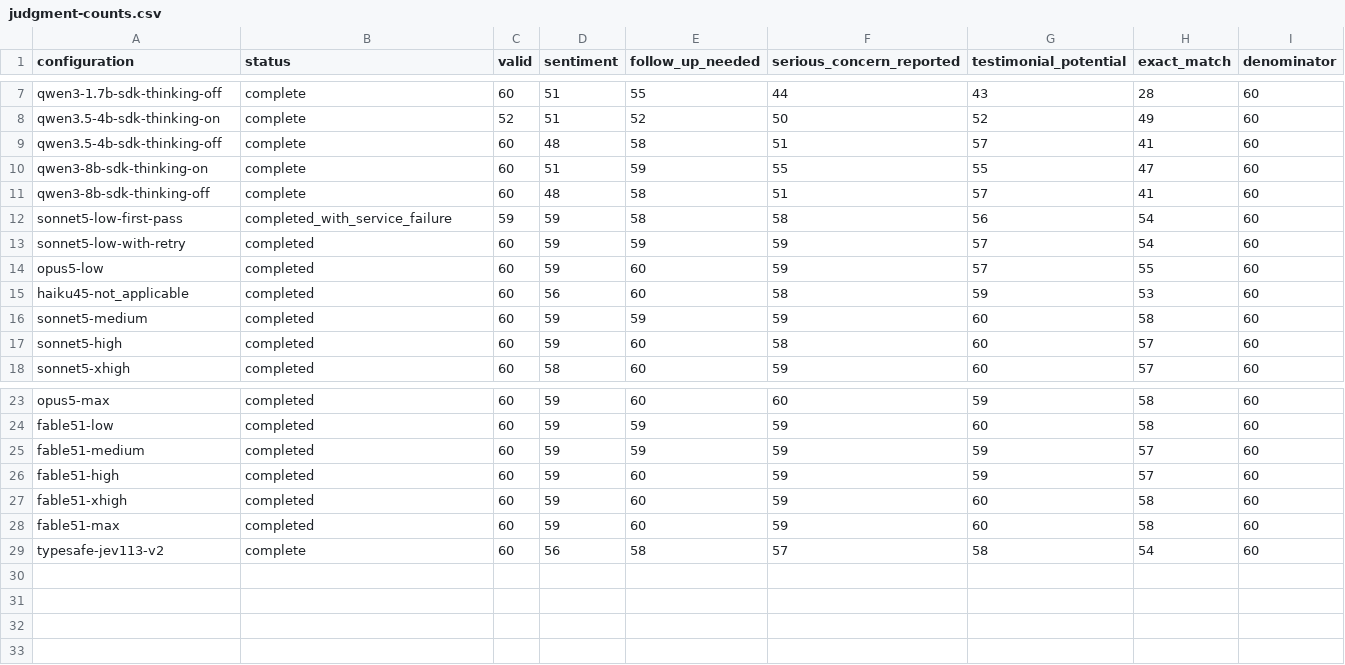
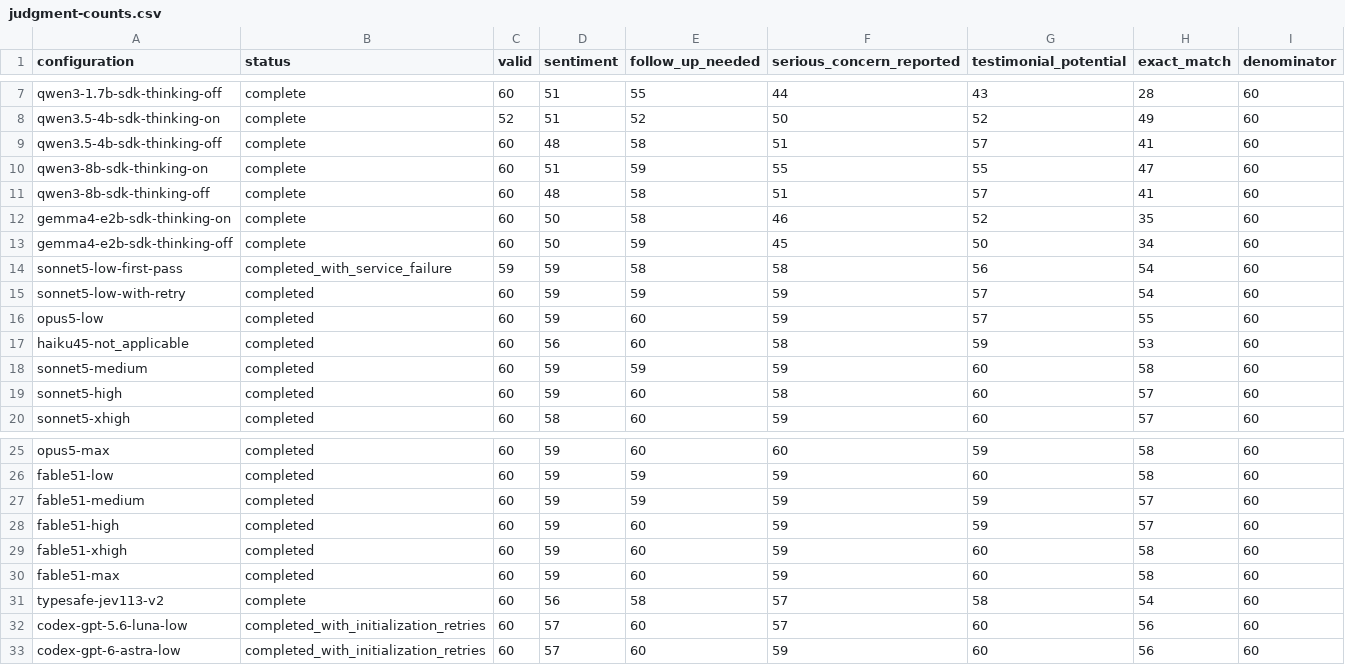
Before and after one commit to adambkovacs/candidate-experience-benchmark, a CSV file: results/comparison/judgment-counts.csv, drawn as a sheet; only a part is shown, gaps mark what is left out.

Commit message:
Record completed Gemma E2B comparisons and resumed benchmark scope

```diff
--- a/results/comparison/judgment-counts.csv
+++ b/results/comparison/judgment-counts.csv
@@ -11,2 +11,4 @@ qwen3-8b-sdk-thinking-on,complete,60,51,59,55,55,47,60
 qwen3-8b-sdk-thinking-off,complete,60,48,58,51,57,41,60
+gemma4-e2b-sdk-thinking-on,complete,60,50,58,46,52,35,60
+gemma4-e2b-sdk-thinking-off,complete,60,50,59,45,50,34,60
 sonnet5-low-first-pass,completed_with_service_failure,59,59,58,58,56,54,60
@@ -29 +31,3 @@ fable51-max,completed,60,59,60,59,60,58,60
 typesafe-jev113-v2,complete,60,56,58,57,58,54,60
+codex-gpt-5.6-luna-low,completed_with_initialization_retries,60,57,60,57,60,56,60
+codex-gpt-6-astra-low,completed_with_initialization_retries,60,57,60,59,60,56,60
```
Also changed, not shown: 21 other files.
